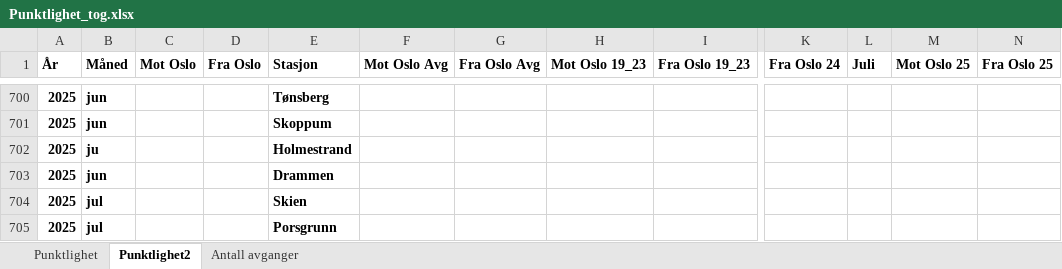
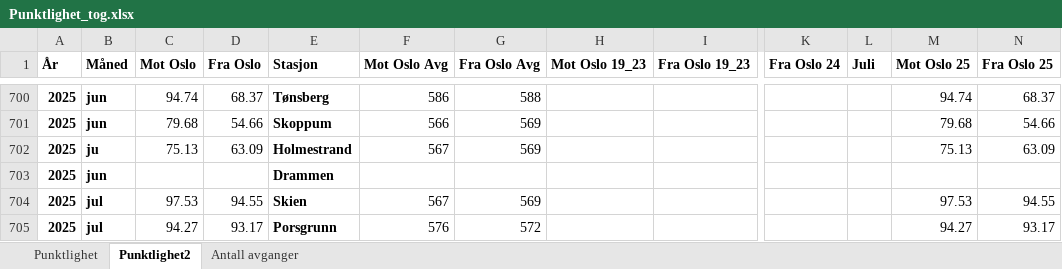
Before and after one commit to RasmusPalmqvist/Vestfold, an Excel workbook: 05_Mobilitet og infrastruktur/Persontransport og reisevaner/Mobilitetsdashboard/Brukes2024/Punktlighet_tog.xlsx, sheet Punktlighet2, drawn as a sheet; only a part is shown, gaps mark what is left out; values as stored, in another font and other column widths than the file's, no borders; the diff covers the shown part only; the diff names each change by its address in the sheet, - before the commit and + after, or states it on an @@ line.

```diff
--- a/05_Mobilitet og infrastruktur/Persontransport og reisevaner/Mobilitetsdashboard/Brukes2024/Punktlighet_tog.xlsx (sheet Punktlighet2)
+++ b/05_Mobilitet og infrastruktur/Persontransport og reisevaner/Mobilitetsdashboard/Brukes2024/Punktlighet_tog.xlsx (sheet Punktlighet2)
-C700 (Mot Oslo): (empty)
+C700 (Mot Oslo): 94.74
-D700 (Fra Oslo): (empty)
+D700 (Fra Oslo): 68.37
-F700 (Mot Oslo Avg): (empty)
+F700 (Mot Oslo Avg): 586
-G700 (Fra Oslo Avg): (empty)
+G700 (Fra Oslo Avg): 588
-M700 (Mot Oslo 25): (empty)
+M700 (Mot Oslo 25): 94.74
-N700 (Fra Oslo 25): (empty)
+N700 (Fra Oslo 25): 68.37
-C701 (Mot Oslo): (empty)
+C701 (Mot Oslo): 79.68
-D701 (Fra Oslo): (empty)
+D701 (Fra Oslo): 54.66
-F701 (Mot Oslo Avg): (empty)
+F701 (Mot Oslo Avg): 566
-G701:G702 (Fra Oslo Avg): (empty)
+G701:G702 (Fra Oslo Avg): 569
-M701 (Mot Oslo 25): (empty)
+M701 (Mot Oslo 25): 79.68
-N701 (Fra Oslo 25): (empty)
+N701 (Fra Oslo 25): 54.66
-C702 (Mot Oslo): (empty)
+C702 (Mot Oslo): 75.13
-D702 (Fra Oslo): (empty)
+D702 (Fra Oslo): 63.09
-F702 (Mot Oslo Avg): (empty)
+F702 (Mot Oslo Avg): 567
-M702 (Mot Oslo 25): (empty)
+M702 (Mot Oslo 25): 75.13
-N702 (Fra Oslo 25): (empty)
+N702 (Fra Oslo 25): 63.09
-C704 (Mot Oslo): (empty)
+C704 (Mot Oslo): 97.53
-D704 (Fra Oslo): (empty)
+D704 (Fra Oslo): 94.55
-F704 (Mot Oslo Avg): (empty)
+F704 (Mot Oslo Avg): 567
-G704 (Fra Oslo Avg): (empty)
+G704 (Fra Oslo Avg): 569
-M704 (Mot Oslo 25): (empty)
+M704 (Mot Oslo 25): 97.53
-N704 (Fra Oslo 25): (empty)
+N704 (Fra Oslo 25): 94.55
-C705 (Mot Oslo): (empty)
+C705 (Mot Oslo): 94.27
-D705 (Fra Oslo): (empty)
+D705 (Fra Oslo): 93.17
-F705 (Mot Oslo Avg): (empty)
+F705 (Mot Oslo Avg): 576
-G705 (Fra Oslo Avg): (empty)
+G705 (Fra Oslo Avg): 572
-M705 (Mot Oslo 25): (empty)
+M705 (Mot Oslo 25): 94.27
-N705 (Fra Oslo 25): (empty)
+N705 (Fra Oslo 25): 93.17
```
Also changed, not shown: 96 edited cells elsewhere in this sheet, 1 other file.
